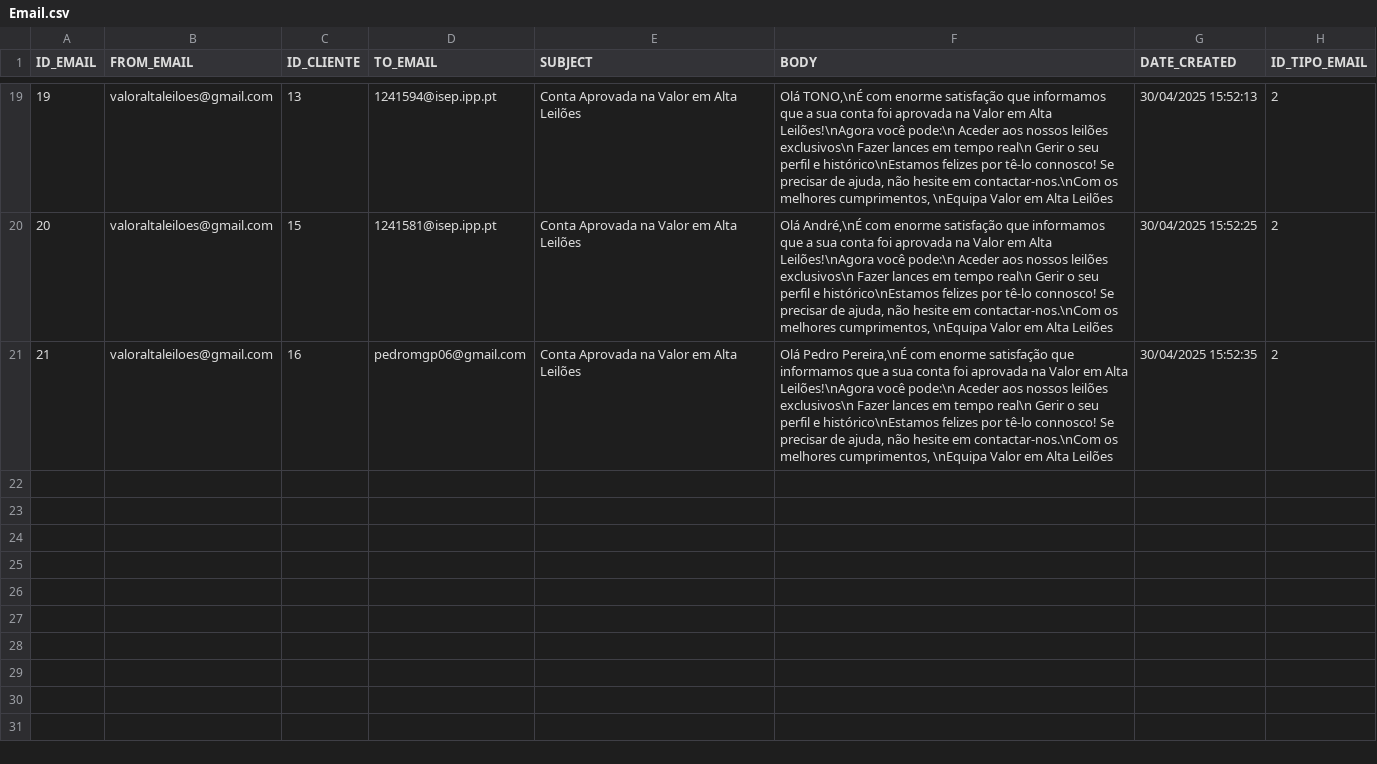
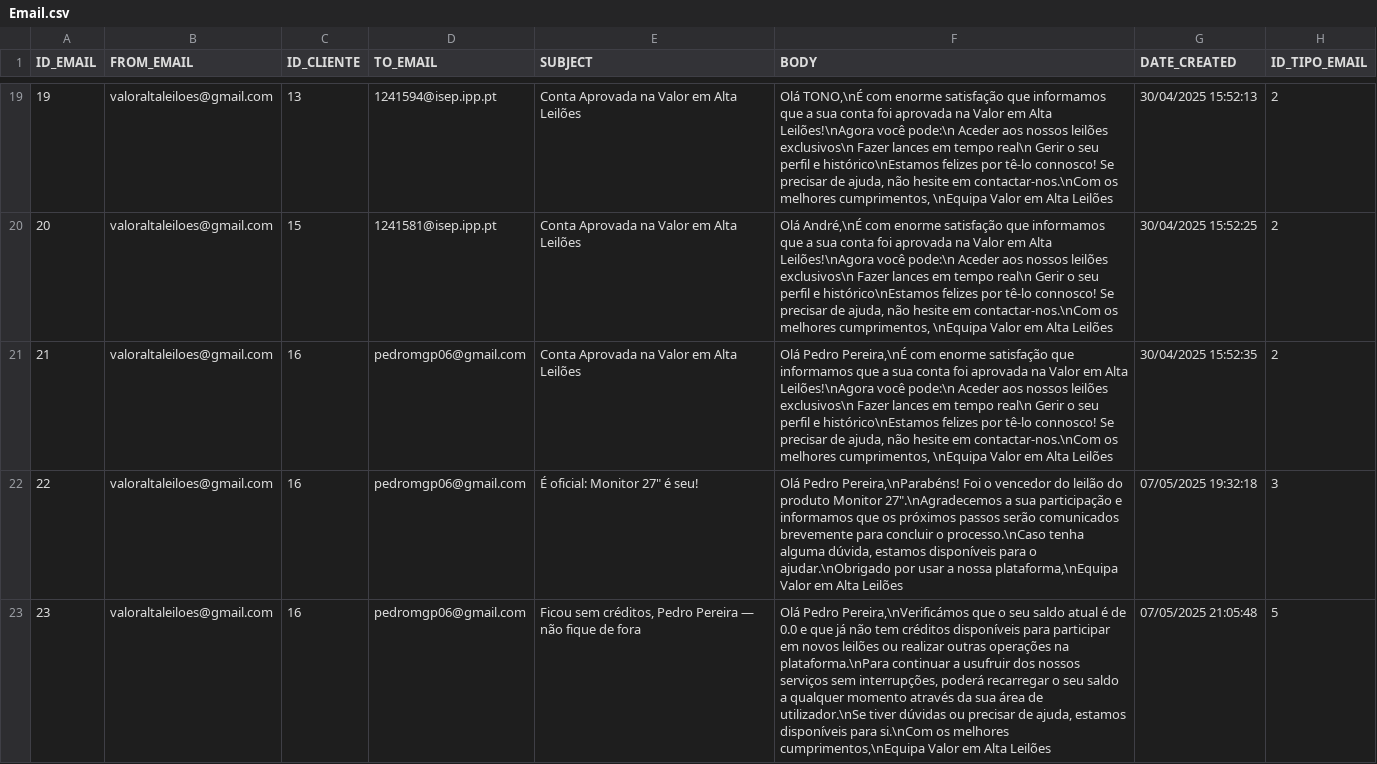
Before and after one commit to Leandro12415990/Grupo1Lp2, a CSV file: data/Email.csv, drawn as a sheet; only a part is shown, gaps mark what is left out.

Commit message:
Emails - Email de quando um cliente fica sem créditos e ajuste na atualização do saldo do cliente

```diff
--- a/data/Email.csv
+++ b/data/Email.csv
@@ -21 +21,3 @@ ID_EMAIL;FROM_EMAIL;ID_CLIENTE;TO_EMAIL;SUBJECT;BODY;DATE_CREATED;ID_TIPO_EMAIL
 21;valoraltaleiloes@gmail.com;16;pedromgp06@gmail.com;Conta Aprovada na Valor em Alta Leilões;Olá Pedro Pereira,\nÉ com enorme satisfação que informamos que a sua conta foi aprovada na Valor em Alta Leilões!\nAgora você pode:\n	Aceder aos nossos leilões exclusivos\n	Fazer lances em tempo real\n	Gerir o seu perfil e histórico\nEstamos felizes por tê-lo connosco! Se precisar de ajuda, não hesite em contactar-nos.\nCom os melhores cumprimentos,  \nEquipa Valor em Alta Leilões;30/04/2025 15:52:35;2
+22;valoraltaleiloes@gmail.com;16;pedromgp06@gmail.com;É oficial: Monitor 27" é seu!;Olá Pedro Pereira,\nParabéns! Foi o vencedor do leilão do produto Monitor 27".\nAgradecemos a sua participação e informamos que os próximos passos serão comunicados brevemente para concluir o processo.\nCaso tenha alguma dúvida, estamos disponíveis para o ajudar.\nObrigado por usar a nossa plataforma,\nEquipa Valor em Alta Leilões;07/05/2025 19:32:18;3
+23;valoraltaleiloes@gmail.com;16;pedromgp06@gmail.com;Ficou sem créditos, Pedro Pereira — não fique de fora;Olá Pedro Pereira,\nVerificámos que o seu saldo atual é de 0.0 e que já não tem créditos disponíveis para participar em novos leilões ou realizar outras operações na plataforma.\nPara continuar a usufruir dos nossos serviços sem interrupções, poderá recarregar o seu saldo a qualquer momento através da sua área de utilizador.\nSe tiver dúvidas ou precisar de ajuda, estamos disponíveis para si.\nCom os melhores cumprimentos,\nEquipa Valor em Alta Leilões;07/05/2025 21:05:48;5
```
Also changed, not shown: data/Leilao.csv, data/Transacao.csv, 32 other files.
